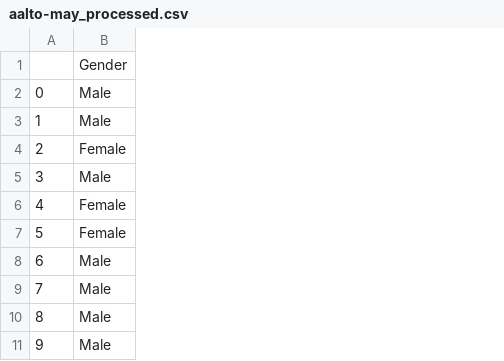
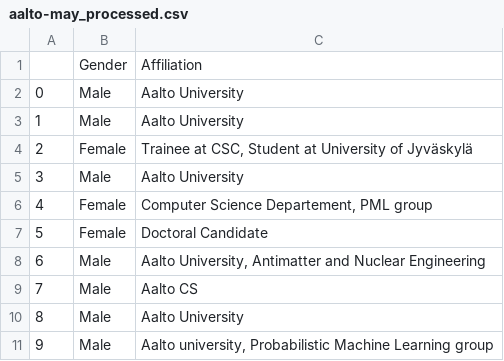
Before and after one commit to coderefinery/pre-workshop-survey, a CSV file: personal/2018/aalto-may_processed.csv, drawn as a sheet; only a part is shown; the diff names each change by its address in the sheet, - before the commit and + after, or states it on an @@ line.

Commit message:
add reg data, rm title from indico reg data

```diff
--- a/personal/2018/aalto-may_processed.csv
+++ b/personal/2018/aalto-may_processed.csv
+column C, rows 1-11: Affiliation | Aalto University | Aalto University | Trainee at CSC, Student at University of Jyväskylä | Aalto University | Computer Science Departement, PML group | Doctoral Candidate | Aalto University, Antimatter and Nuclear Engineering | Aalto CS | Aalto University | Aalto university, Probabilistic Machine Learning group
```
Also changed, not shown: personal/2017/copenhagen-may_processed.csv, personal/2017/espoo-dec_processed.csv, 15 other files.
